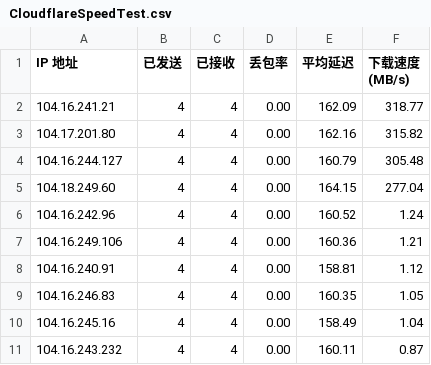
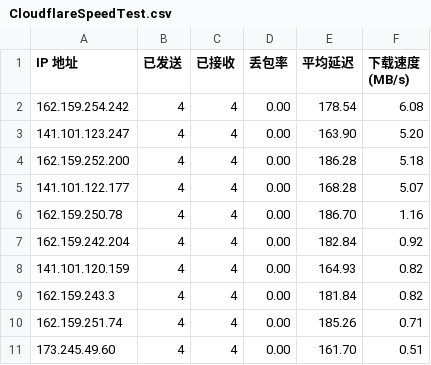
Before and after one commit to D20220410/rep, a CSV file: CloudflareSpeedTest.csv, drawn as a sheet.

Commit message:
Update CloudflareSpeedTest.csv

```diff
--- a/CloudflareSpeedTest.csv
+++ b/CloudflareSpeedTest.csv
@@ -1,11 +1,11 @@
 IP 地址,已发送,已接收,丢包率,平均延迟,下载速度 (MB/s)
-104.16.241.21,4,4,0.00,162.09,318.77
-104.17.201.80,4,4,0.00,162.16,315.82
-104.16.244.127,4,4,0.00,160.79,305.48
-104.18.249.60,4,4,0.00,164.15,277.04
-104.16.242.96,4,4,0.00,160.52,1.24
-104.16.249.106,4,4,0.00,160.36,1.21
-104.16.240.91,4,4,0.00,158.81,1.12
-104.16.246.83,4,4,0.00,160.35,1.05
-104.16.245.16,4,4,0.00,158.49,1.04
-104.16.243.232,4,4,0.00,160.11,0.87
+162.159.254.242,4,4,0.00,178.54,6.08
+141.101.123.247,4,4,0.00,163.90,5.20
+162.159.252.200,4,4,0.00,186.28,5.18
+141.101.122.177,4,4,0.00,168.28,5.07
+162.159.250.78,4,4,0.00,186.70,1.16
+162.159.242.204,4,4,0.00,182.84,0.92
+141.101.120.159,4,4,0.00,164.93,0.82
+162.159.243.3,4,4,0.00,181.84,0.82
+162.159.251.74,4,4,0.00,185.26,0.71
+173.245.49.60,4,4,0.00,161.70,0.51
```
